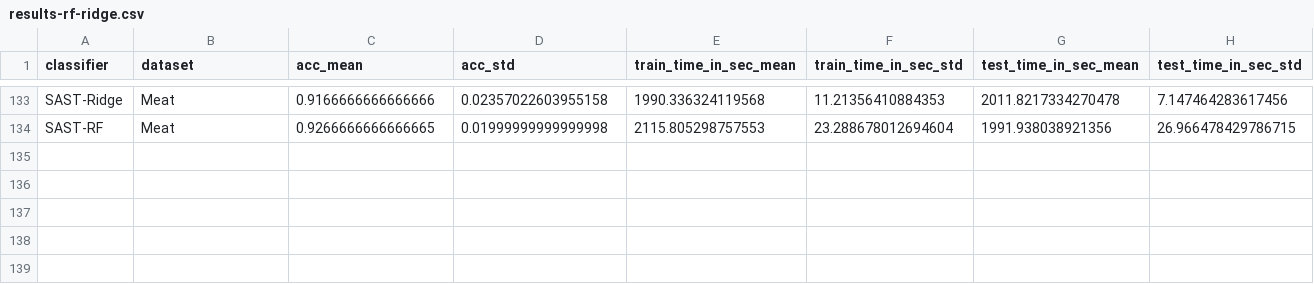
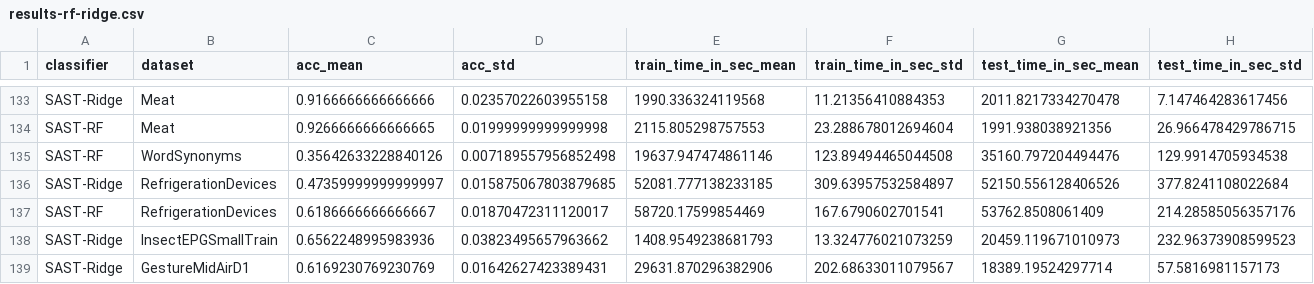
Before and after one commit to frankl1/sast, a CSV file: results/results-rf-ridge.csv, drawn as a sheet; only a part is shown, gaps mark what is left out; the diff names each change by its address in the sheet, - before the commit and + after, or states it on an @@ line.

Commit message:
add results

```diff
--- a/results/results-rf-ridge.csv
+++ b/results/results-rf-ridge.csv
+row 135: SAST-RF | WordSynonyms | 0.35642633228840126 | 0.007189557956852498 | 19637.947474861146 | 123.89494465044508 | 35160.797204494476 | 129.9914705934538
+row 136: SAST-Ridge | RefrigerationDevices | 0.47359999999999997 | 0.015875067803879685 | 52081.777138233185 | 309.63957532584897 | 52150.556128406526 | 377.8241108022684
+row 137: SAST-RF | RefrigerationDevices | 0.6186666666666667 | 0.01870472311120017 | 58720.17599854469 | 167.6790602701541 | 53762.8508061409 | 214.28585056357176
+row 138: SAST-Ridge | InsectEPGSmallTrain | 0.6562248995983936 | 0.03823495657963662 | 1408.9549238681793 | 13.324776021073259 | 20459.119671010973 | 232.96373908599523
+row 139: SAST-Ridge | GestureMidAirD1 | 0.6169230769230769 | 0.01642627423389431 | 29631.870296382906 | 202.68633011079567 | 18389.19524297714 | 57.5816981157173
```
Also changed, not shown: results/all-model-acc.csv, 2 other files.
